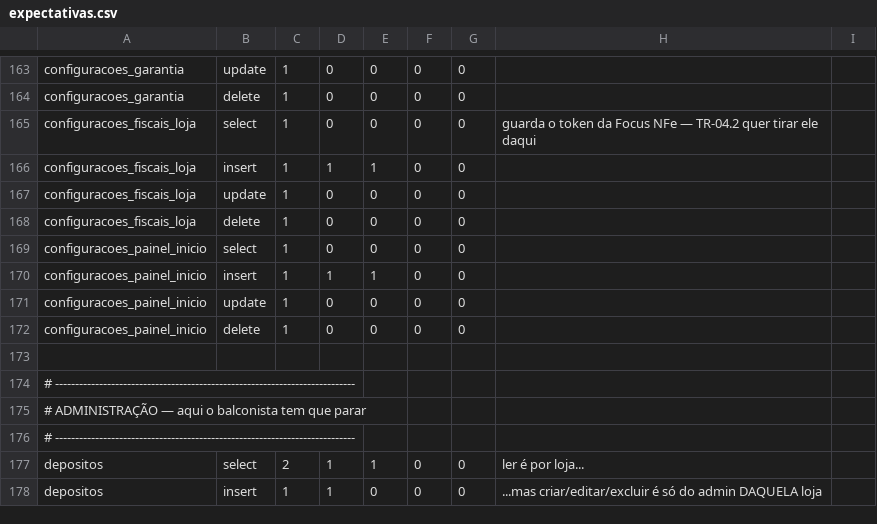
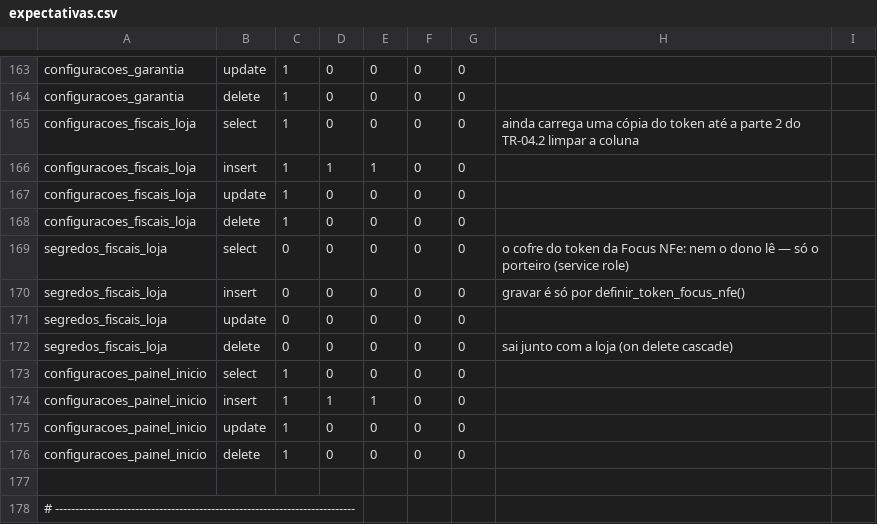
Before and after one commit to caranovavidanova/sakura-system-ace, a CSV file: supabase/testes-rls/expectativas.csv, drawn as a sheet; only a part is shown, gaps mark what is left out; the shorter side is filled out with more unchanged rows.

```diff
--- a/supabase/testes-rls/expectativas.csv
+++ b/supabase/testes-rls/expectativas.csv
@@ -164,3 +164,3 @@ configuracoes_garantia,update,1,0,0,0,0,
 configuracoes_garantia,delete,1,0,0,0,0,
-configuracoes_fiscais_loja,select,1,0,0,0,0,guarda o token da Focus NFe — TR-04.2 quer tirar ele daqui
+configuracoes_fiscais_loja,select,1,0,0,0,0,ainda carrega uma cópia do token até a parte 2 do TR-04.2 limpar a coluna
 configuracoes_fiscais_loja,insert,1,1,1,0,0,
@@ -168,2 +168,6 @@ configuracoes_fiscais_loja,update,1,0,0,0,0,
 configuracoes_fiscais_loja,delete,1,0,0,0,0,
+segredos_fiscais_loja,select,0,0,0,0,0,o cofre do token da Focus NFe: nem o dono lê — só o porteiro (service role)
+segredos_fiscais_loja,insert,0,0,0,0,0,gravar é só por definir_token_focus_nfe()
+segredos_fiscais_loja,update,0,0,0,0,0,
+segredos_fiscais_loja,delete,0,0,0,0,0,sai junto com a loja (on delete cascade)
 configuracoes_painel_inicio,select,1,0,0,0,0,
```
Also changed, not shown: supabase/testes-rls/lacunas-de-proposito.csv, 27 other files.
